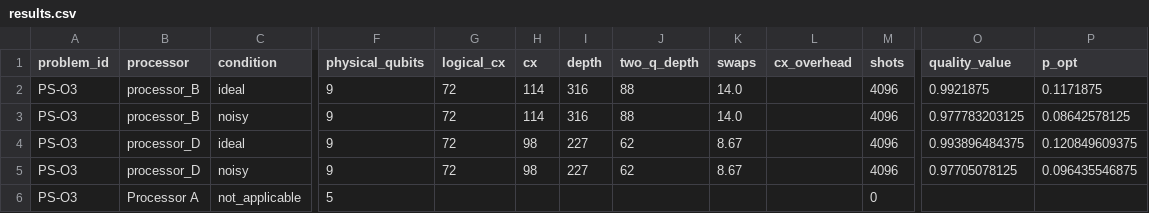
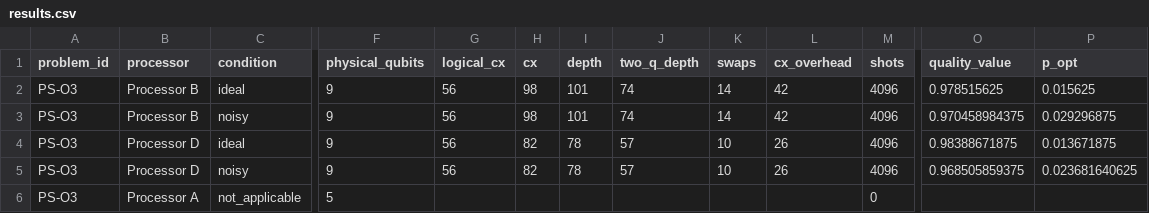
Before and after one commit to ashuuuk/Vincere_Knapsack, a CSV file: Phase2/results/tables/results.csv, drawn as a sheet; only a part is shown, gaps mark what is left out; the diff names each change by its address in the sheet, - before the commit and + after, or states it on an @@ line.

```diff
--- a/Phase2/results/tables/results.csv
+++ b/Phase2/results/tables/results.csv
-B2:B3 (processor): processor_B
+B2:B3 (processor): Processor B
-G2:G5 (logical_cx): 72
+G2:G5 (logical_cx): 56
-H2:H3 (cx): 114
+H2:H3 (cx): 98
-I2:I3 (depth): 316
+I2:I3 (depth): 101
-J2:J3 (two_q_depth): 88
+J2:J3 (two_q_depth): 74
-K2:K3 (swaps): 14.0
+K2:K3 (swaps): 14
-L2:L3 (cx_overhead): (empty)
+L2:L3 (cx_overhead): 42
-O2 (quality_value): 0.9921875
+O2 (quality_value): 0.978515625
-P2 (p_opt): 0.1171875
+P2 (p_opt): 0.015625
-O3 (quality_value): 0.977783203125
+O3 (quality_value): 0.970458984375
-P3 (p_opt): 0.08642578125
+P3 (p_opt): 0.029296875
-B4:B5 (processor): processor_D
+B4:B5 (processor): Processor D
-H4:H5 (cx): 98
+H4:H5 (cx): 82
-I4:I5 (depth): 227
+I4:I5 (depth): 78
-J4:J5 (two_q_depth): 62
+J4:J5 (two_q_depth): 57
-K4:K5 (swaps): 8.67
+K4:K5 (swaps): 10
-L4:L5 (cx_overhead): (empty)
+L4:L5 (cx_overhead): 26
-O4 (quality_value): 0.993896484375
+O4 (quality_value): 0.98388671875
-P4 (p_opt): 0.120849609375
+P4 (p_opt): 0.013671875
-O5 (quality_value): 0.97705078125
+O5 (quality_value): 0.968505859375
-P5 (p_opt): 0.096435546875
+P5 (p_opt): 0.023681640625
```
Also changed, not shown: Phase2/results/tables/processor_B_noisy_counts.csv, Phase2/results/tables/processor_D_noisy_counts.csv, 16 other files.
